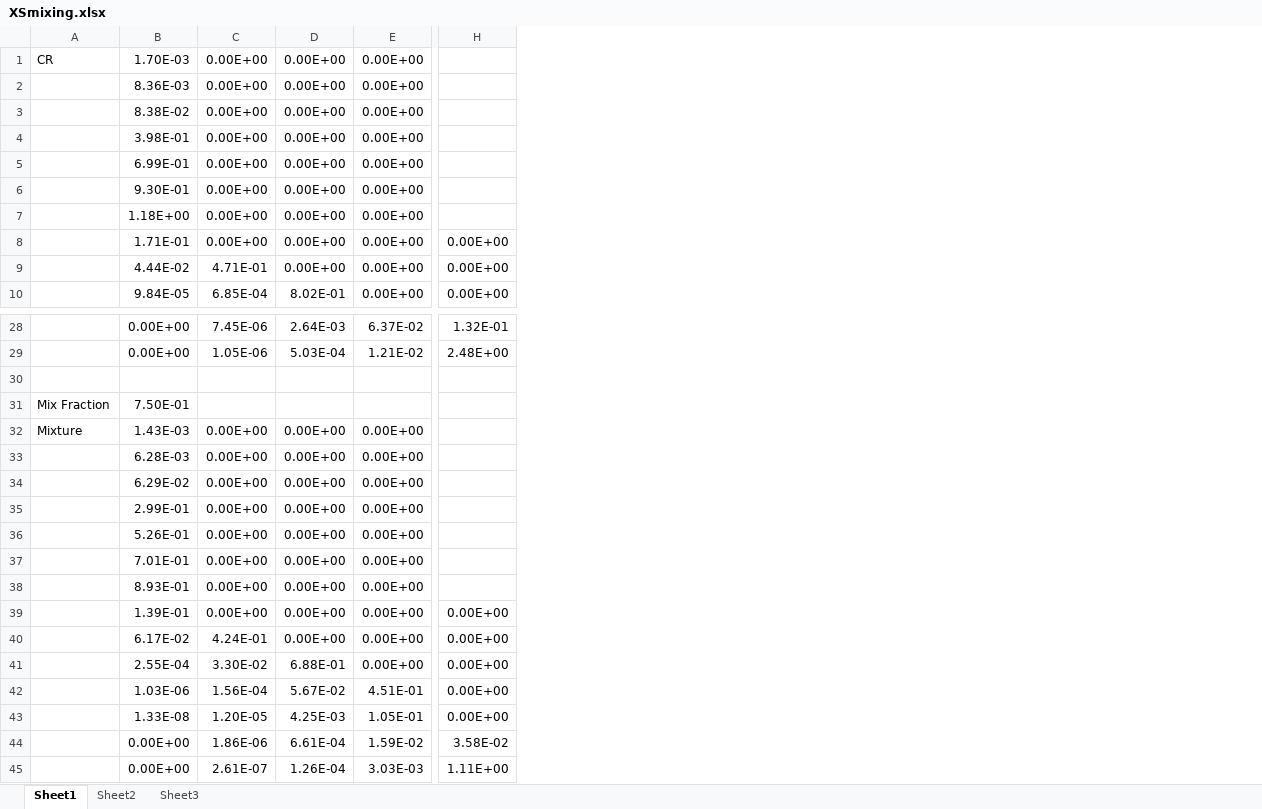
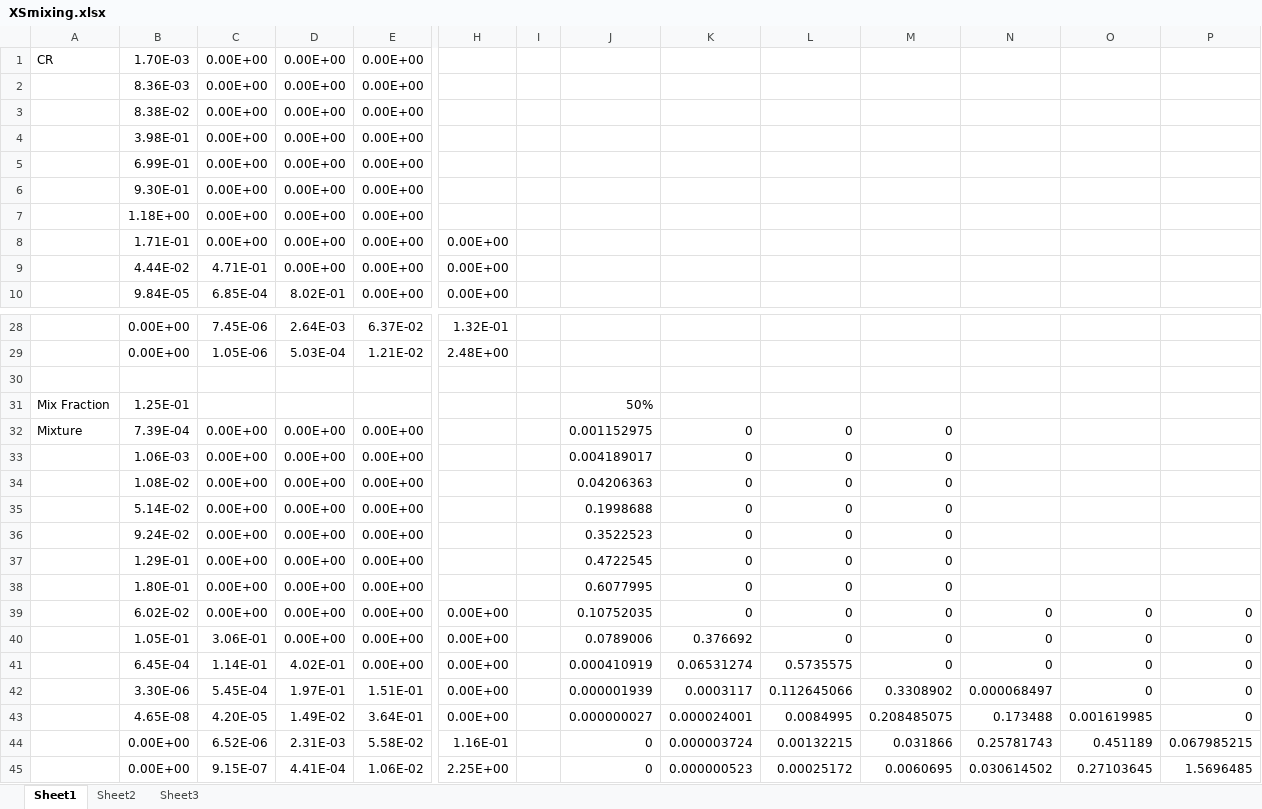
Before and after one commit to aarograh/dissertation, an Excel workbook: Miscellaneous/XSmixing.xlsx, sheet Sheet1, drawn as a sheet; only a part is shown, gaps mark what is left out; values as stored, in another font and other column widths than the file's, no borders; removed rows and columns are numbered as before the commit, all else as after; rows hold the shown columns only; the diff names each change by its address in the sheet, - before the commit and + after, or states it on an @@ line.

Commit message:
Saved 50% mixing XS and modified the current mixture in spreadsheet

```diff
--- a/Miscellaneous/XSmixing.xlsx (sheet Sheet1)
+++ b/Miscellaneous/XSmixing.xlsx (sheet Sheet1)
+column I, empty
+column J, rows 31-41: 50% | 0.001152975 | 0.004189017 | 0.04206363 | 0.1998688 | 0.3522523 | 0.4722545 | 0.6077995 | 0.10752035 | 0.0789006 | 0.000410919
+column K, rows 32-41: 0 | 0 | 0 | 0 | 0 | 0 | 0 | 0 | 0.376692 | 0.06531274
+column L, rows 32-41: 0 | 0 | 0 | 0 | 0 | 0 | 0 | 0 | 0 | 0.5735575
+column M, rows 32-41: all 0
+column N, rows 39-41: all 0
+column O, rows 39-41: all 0
+column P, rows 39-41: all 0
-B31: 7.50E-01
+B31: 1.25E-01
-B32: 1.43E-03
+B32: 7.39E-04
-B33: 6.28E-03
+B33: 1.06E-03
-B34: 6.29E-02
+B34: 1.08E-02
-B35: 2.99E-01
+B35: 5.14E-02
-B36: 5.26E-01
+B36: 9.24E-02
-B37: 7.01E-01
+B37: 1.29E-01
-B38: 8.93E-01
+B38: 1.80E-01
-B39: 1.39E-01
+B39: 6.02E-02
-B40: 6.17E-02
+B40: 1.05E-01
-C40: 4.24E-01
+C40: 3.06E-01
-B41: 2.55E-04
+B41: 6.45E-04
-C41: 3.30E-02
+C41: 1.14E-01
-D41: 6.88E-01
+D41: 4.02E-01
-row 42:  | 1.03E-06 | 1.56E-04 | 5.67E-02 | 4.51E-01 | 0.00E+00
-row 43:  | 1.33E-08 | 1.20E-05 | 4.25E-03 | 1.05E-01 | 0.00E+00
-row 44:  | 0.00E+00 | 1.86E-06 | 6.61E-04 | 1.59E-02 | 3.58E-02
-row 45:  | 0.00E+00 | 2.61E-07 | 1.26E-04 | 3.03E-03 | 1.11E+00
+row 42:  | 3.30E-06 | 5.45E-04 | 1.97E-01 | 1.51E-01 | 0.00E+00 |  | 0.000001939 | 0.0003117 | 0.112645066 | 0.3308902 | 0.000068497 | 0 | 0
+row 43:  | 4.65E-08 | 4.20E-05 | 1.49E-02 | 3.64E-01 | 0.00E+00 |  | 0.000000027 | 0.000024001 | 0.0084995 | 0.208485075 | 0.173488 | 0.001619985 | 0
+row 44:  | 0.00E+00 | 6.52E-06 | 2.31E-03 | 5.58E-02 | 1.16E-01 |  | 0 | 0.000003724 | 0.00132215 | 0.031866 | 0.25781743 | 0.451189 | 0.067985215
+row 45:  | 0.00E+00 | 9.15E-07 | 4.41E-04 | 1.06E-02 | 2.25E+00 |  | 0 | 0.000000523 | 0.00025172 | 0.0060695 | 0.030614502 | 0.27103645 | 1.5696485
```
